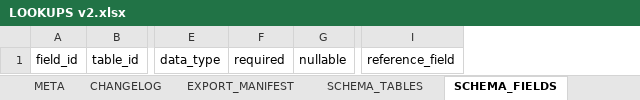
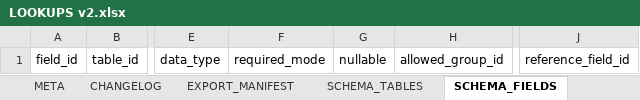
Before and after one commit to commander150/Aeterna_Projekt, an Excel workbook: Aeterna dokumentációk/LOOKUPS v2.xlsx, sheet SCHEMA_FIELDS, drawn as a sheet; only a part is shown, gaps mark what is left out; values as stored, in another font and other column widths than the file's, no borders; charts and pictures not drawn; removed rows and columns are numbered as before the commit, all else as after; the diff names each change by its address in the sheet, - before the commit and + after, or states it on an @@ line.

```diff
--- a/Aeterna dokumentációk/LOOKUPS v2.xlsx (sheet SCHEMA_FIELDS)
+++ b/Aeterna dokumentációk/LOOKUPS v2.xlsx (sheet SCHEMA_FIELDS)
-column F, row 1: required
+column F, row 1: required_mode
+column H, row 1: allowed_group_id
-column I, row 1: reference_field
+column J, row 1: reference_field_id
```
Also changed, not shown: sheet EXPORT_MANIFEST, sheet SCHEMA_TABLES, sheet ALIASES, sheet VALUE_GROUPS.
